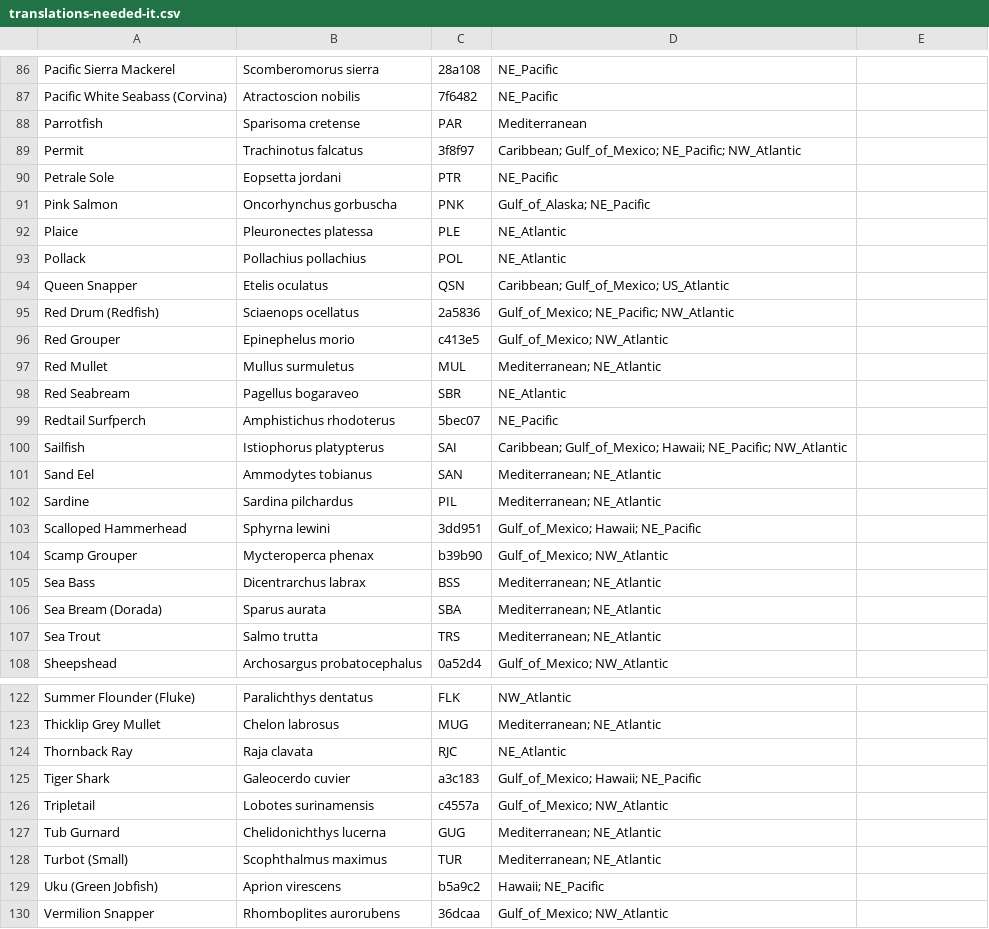
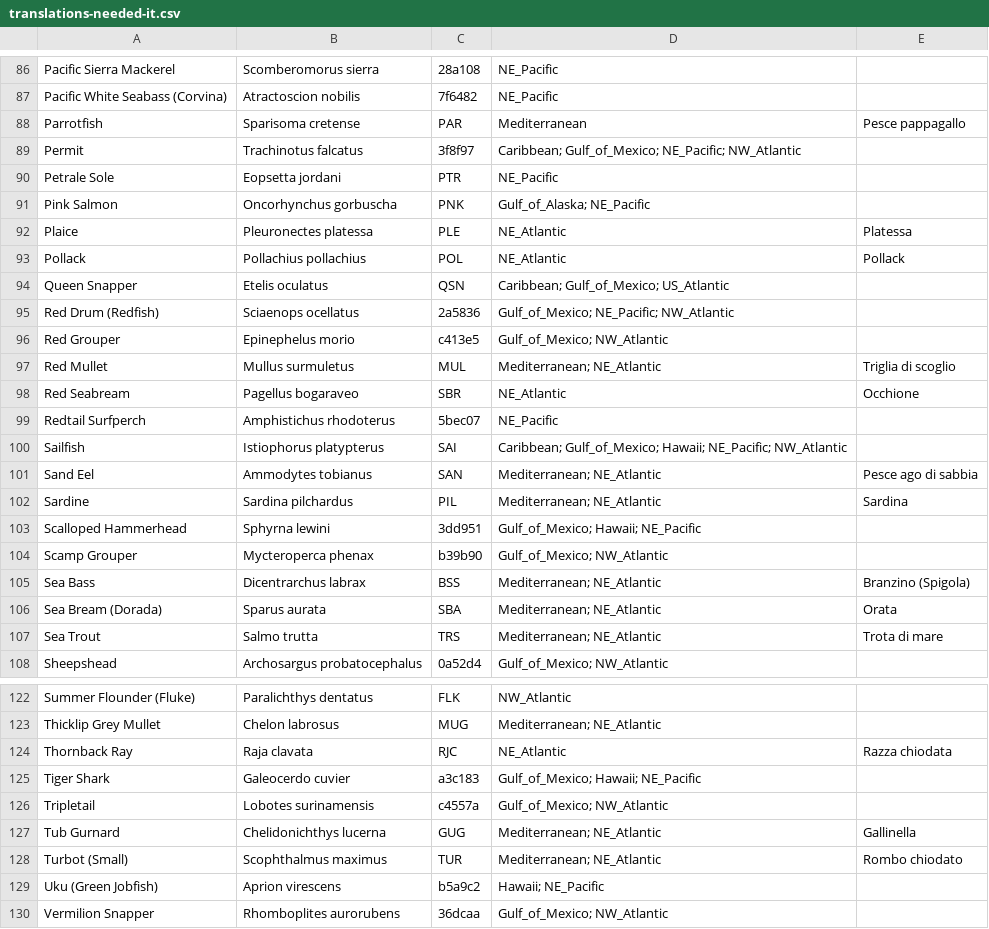
Before and after one commit to mrdamianrafferty/wotnow, a CSV file: data/translations-needed-it.csv, drawn as a sheet; only a part is shown, gaps mark what is left out; the diff covers the shown part only; the diff names each change by its address in the sheet, - before the commit and + after, or states it on an @@ line.

```diff
--- a/data/translations-needed-it.csv
+++ b/data/translations-needed-it.csv
-E88: (empty)
+E88: Pesce pappagallo
-E92: (empty)
+E92: Platessa
-E93: (empty)
+E93: Pollack
-E97: (empty)
+E97: Triglia di scoglio
-E98: (empty)
+E98: Occhione
-E101: (empty)
+E101: Pesce ago di sabbia
-E102: (empty)
+E102: Sardina
-E105: (empty)
+E105: Branzino (Spigola)
-E106: (empty)
+E106: Orata
-E107: (empty)
+E107: Trota di mare
-E124: (empty)
+E124: Razza chiodata
-E127: (empty)
+E127: Gallinella
-E128: (empty)
+E128: Rombo chiodato
```
Also changed, not shown: 19 edited cells elsewhere in this file, data/translations-needed-de.csv, 5 other files.
